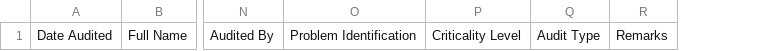
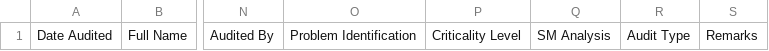
Before and after one commit to vicento-cares/i-alert-system-revision, a CSV file: template/list_of_audit_findings_template.csv, drawn as a sheet; only a part is shown, gaps mark what is left out; the diff names each change by its address in the sheet, - before the commit and + after, or states it on an @@ line.

Commit message:
SM Analysis Update

```diff
--- a/template/list_of_audit_findings_template.csv
+++ b/template/list_of_audit_findings_template.csv
+column Q, row 1: SM Analysis
```
Also changed, not shown: 50 other files.
